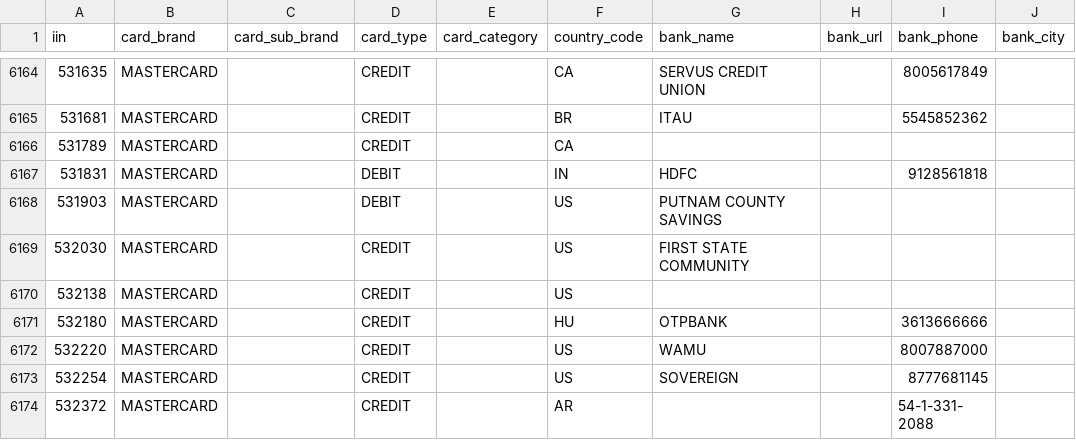
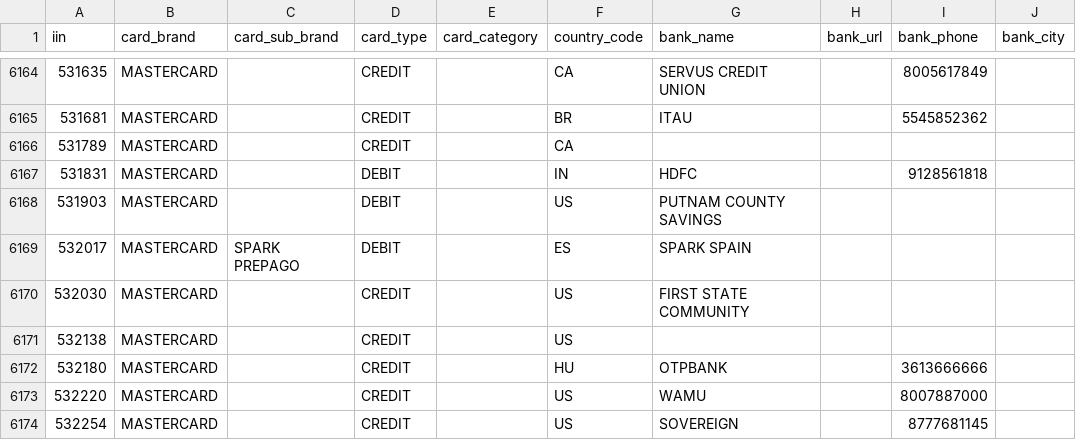
Before and after one commit to binlist/data, a CSV file: iin-user-contributions.csv, drawn as a sheet; only a part is shown, gaps mark what is left out; the shorter side is filled out with more unchanged rows; the diff names each change by its address in the sheet, - before the commit and + after, or states it on an @@ line.

Commit message:
Update iin-user-contributions.csv
Adding the correct BIN for 532017, which is a Spanish BIN and not a US BIN. The BIN is owned by SPARK SPAIN which offers prepaid cards. Thanks

```diff
--- a/iin-user-contributions.csv
+++ b/iin-user-contributions.csv
+row 6169: 532017 | MASTERCARD | SPARK PREPAGO | DEBIT |  | ES | SPARK SPAIN
```
